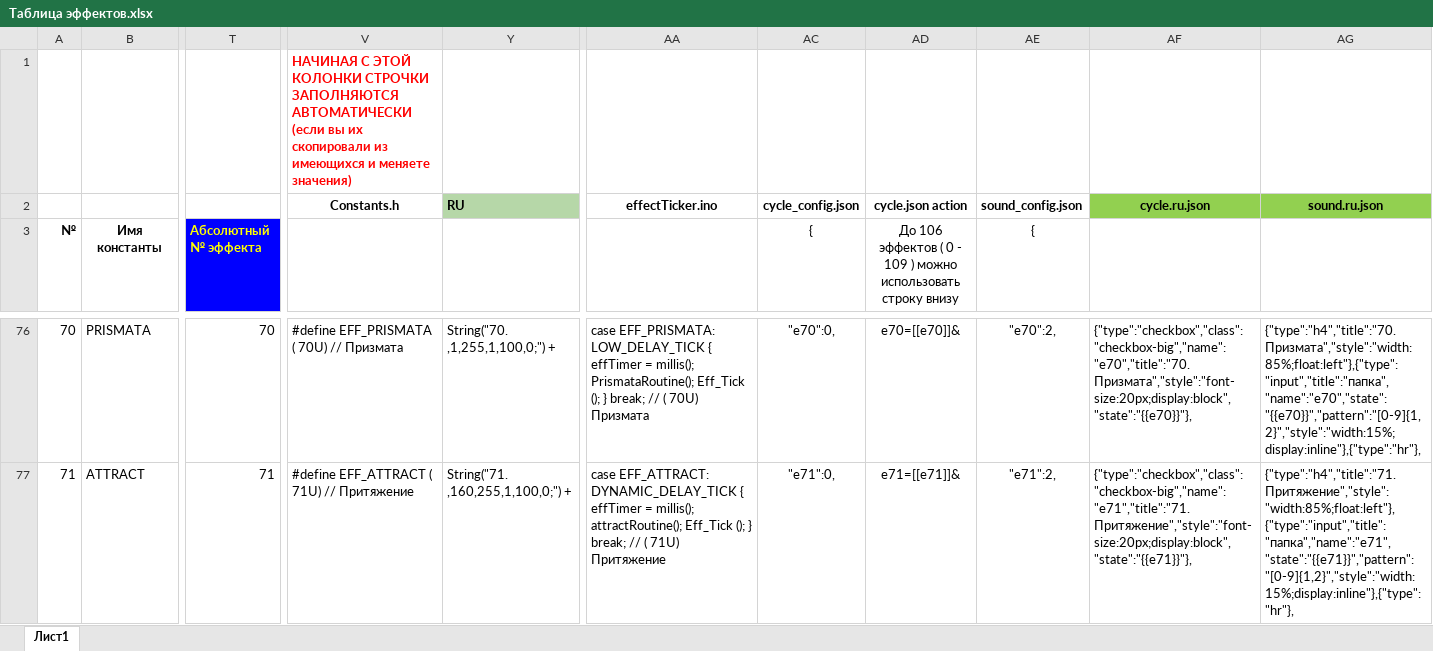
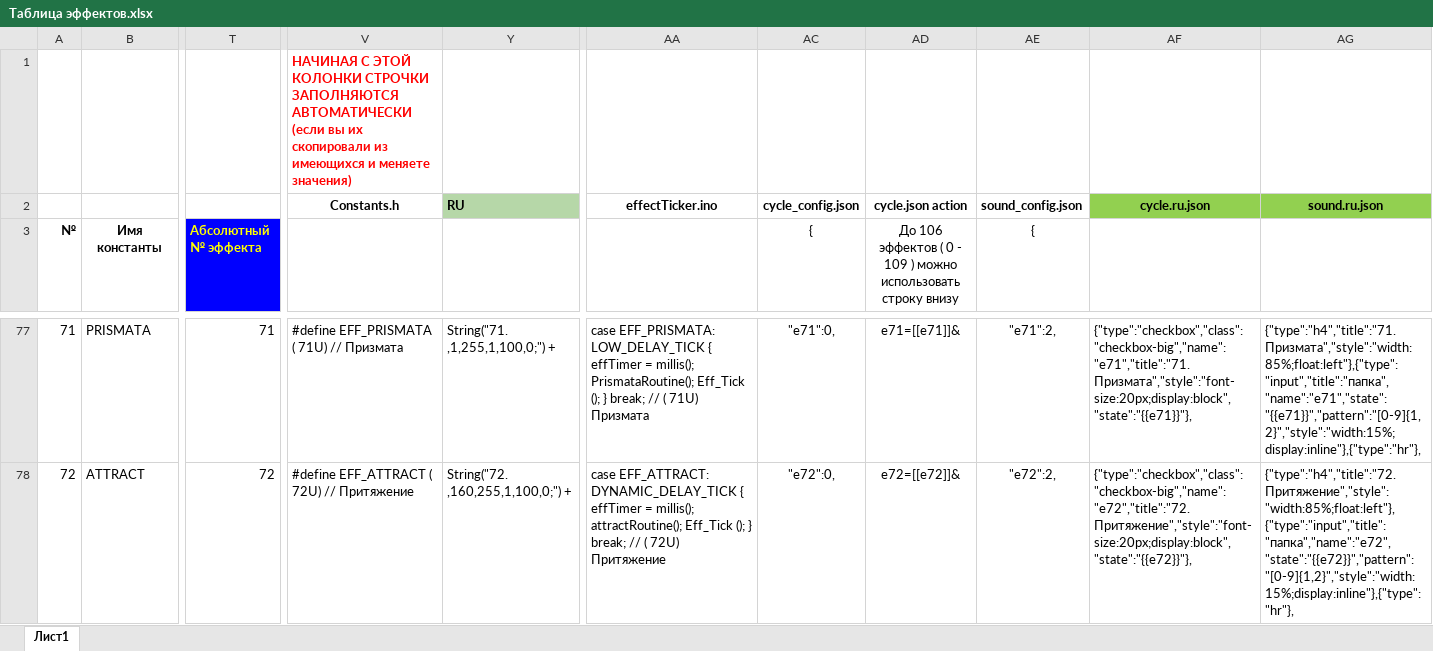
Before and after one commit to gritaro/FieryLedLamp_New_WEB, an Excel workbook: FieryLedLamp_New_WEB/Таблица эффектов.xlsx, sheet Лист1, drawn as a sheet; only a part is shown, gaps mark what is left out; values as stored, in another font and other column widths than the file's, no borders; addresses are those after the commit; the diff covers the shown part only; the diff names each change by its address in the sheet, - before the commit and + after, or states it on an @@ line.

```diff
--- a/FieryLedLamp_New_WEB/Таблица эффектов.xlsx (sheet Лист1)
+++ b/FieryLedLamp_New_WEB/Таблица эффектов.xlsx (sheet Лист1)
@@ column A (№) renumbered between rows 75 and 119 @@
-T77 (Абсолютный № эффекта): 70
+T77 (Абсолютный № эффекта): 71
-V77: #define EFF_PRISMATA ( 70U) // Призмата
+V77: #define EFF_PRISMATA ( 71U) // Призмата
-Y77: String("70. ,1,255,1,100,0;") +
+Y77: String("71. ,1,255,1,100,0;") +
-AA77: …// ( 70U) Призмата
+AA77: …// ( 71U) Призмата
-AC77 ({): "e70":0,
+AC77 ({): "e71":0,
-AD77: e70=[[e70]]&
+AD77: e71=[[e71]]&
-AE77 ({): "e70":2,
+AE77 ({): "e71":2,
-AF77: {"type":"checkbox","class":"checkbox-big","name":"e70","title":"70. Призмата","style":"font-size:20px;display:block","state":"{{e70}}"},
+AF77: {"type":"checkbox","class":"checkbox-big","name":"e71","title":"71. Призмата","style":"font-size:20px;display:block","state":"{{e71}}"},
-AG77: {"type":"h4","title":"70. Призмата","style":"width:85%;float:left"},{"type":"input","title":"папка","name":"e70","state":"{{e70}}","pattern":"[0-9]{1,2}","style":"width:15%;display:inline"},{"type":"hr"},
+AG77: {"type":"h4","title":"71. Призмата","style":"width:85%;float:left"},{"type":"input","title":"папка","name":"e71","state":"{{e71}}","pattern":"[0-9]{1,2}","style":"width:15%;display:inline"},{"type":"hr"},
-T78 (Абсолютный № эффекта): 71
+T78 (Абсолютный № эффекта): 72
-V78: #define EFF_ATTRACT ( 71U) // Притяжение
+V78: #define EFF_ATTRACT ( 72U) // Притяжение
-Y78: String("71. ,160,255,1,100,0;") +
+Y78: String("72. ,160,255,1,100,0;") +
-AA78: …// ( 71U) Притяжение
+AA78: …// ( 72U) Притяжение
-AC78 ({): "e71":0,
+AC78 ({): "e72":0,
-AD78: e71=[[e71]]&
+AD78: e72=[[e72]]&
-AE78 ({): "e71":2,
+AE78 ({): "e72":2,
-AF78: {"type":"checkbox","class":"checkbox-big","name":"e71","title":"71. Притяжение","style":"font-size:20px;display:block","state":"{{e71}}"},
+AF78: {"type":"checkbox","class":"checkbox-big","name":"e72","title":"72. Притяжение","style":"font-size:20px;display:block","state":"{{e72}}"},
-AG78: {"type":"h4","title":"71. Притяжение","style":"width:85%;float:left"},{"type":"input","title":"папка","name":"e71","state":"{{e71}}","pattern":"[0-9]{1,2}","style":"width:15%;display:inline"},{"type":"hr"},
+AG78: {"type":"h4","title":"72. Притяжение","style":"width:85%;float:left"},{"type":"input","title":"папка","name":"e72","state":"{{e72}}","pattern":"[0-9]{1,2}","style":"width:15%;display:inline"},{"type":"hr"},
```
Also changed, not shown: 1 added row and 478 edited cells elsewhere in this sheet, formulas that keep their value, hidden cells, 35 other files.
